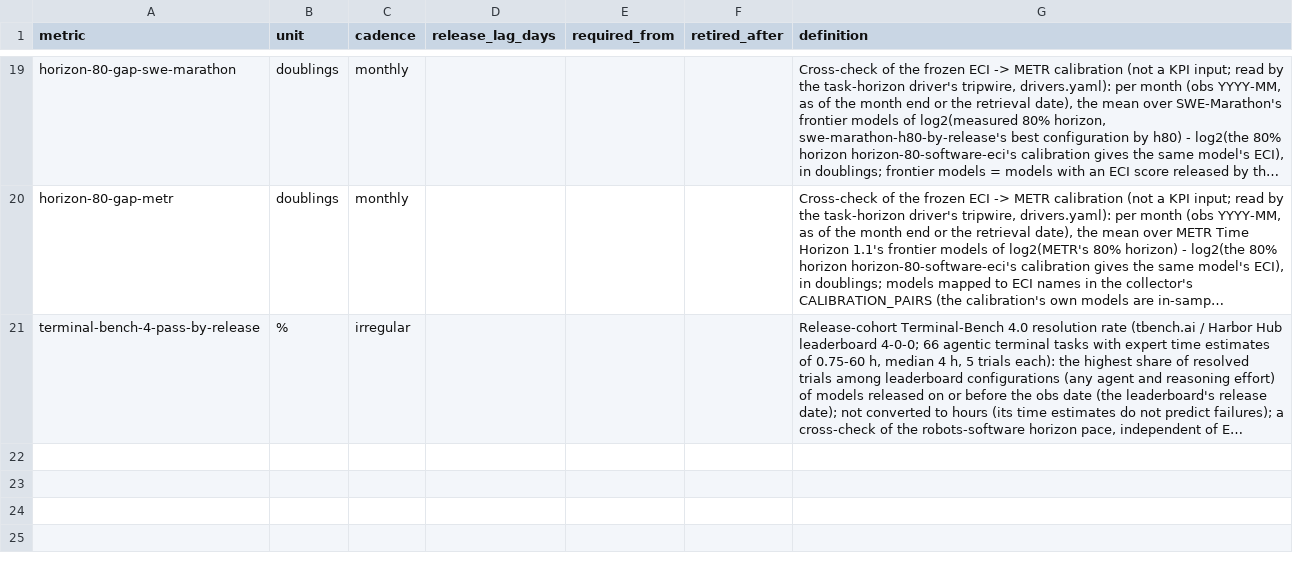
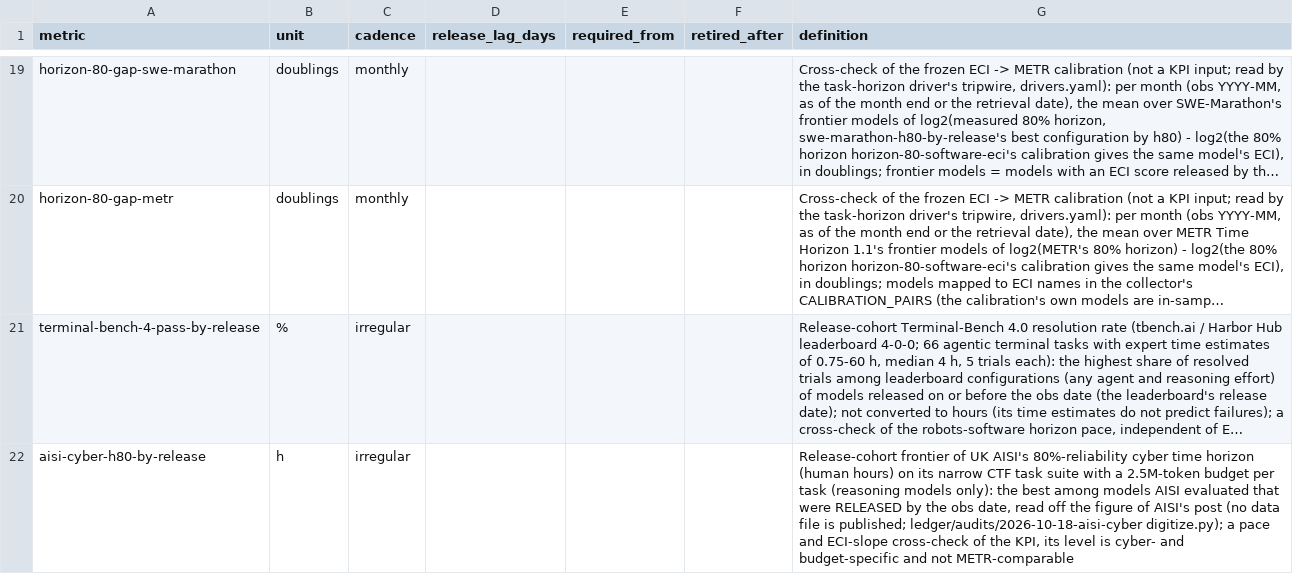
Before and after one commit to pasky/grand-endeavors-data, a CSV file: metrics/robots-software.csv, drawn as a sheet; only a part is shown, gaps mark what is left out; long unchanged cells end in …; the diff names each change by its address in the sheet, - before the commit and + after, or states it on an @@ line.

Commit message:
robots-software: aisi-cyber-h80-by-release registered and backfilled (8 frontier steps read off UK AISI's 2026-05-13 figure, no data file published; audit 2026-10-18-aisi-cyber: digitize.py, slope.py, report: AISI's horizons rise 0.22 +- 0.03 doublings per ECI point (0.18 without GPT-5.5) vs the conversion's 0.223, ~0.8 doublings lower in level, so a slope check, not poolable into the calibration)

```diff
--- a/metrics/robots-software.csv
+++ b/metrics/robots-software.csv
+row 22: aisi-cyber-h80-by-release | h | irregular |  |  |  | Release-cohort frontier of UK AISI's 80%-reliability cyber time horizon (human hours) on its narrow CTF task suite with a 2.5M-token budget per task (reasoning models only): the best among models AISI evaluated that were RELEASED by the obs date, read off the figure of AISI's post (no data file is published; ledger/audits/2026-10-18-aisi-cyber digitize.py); a pace and ECI-slope cross-check of the KPI, its level is cyber- and budget-specific and not METR-comparable
```
Also changed, not shown: ledger/observations/robots-software.csv, 3 other files.
